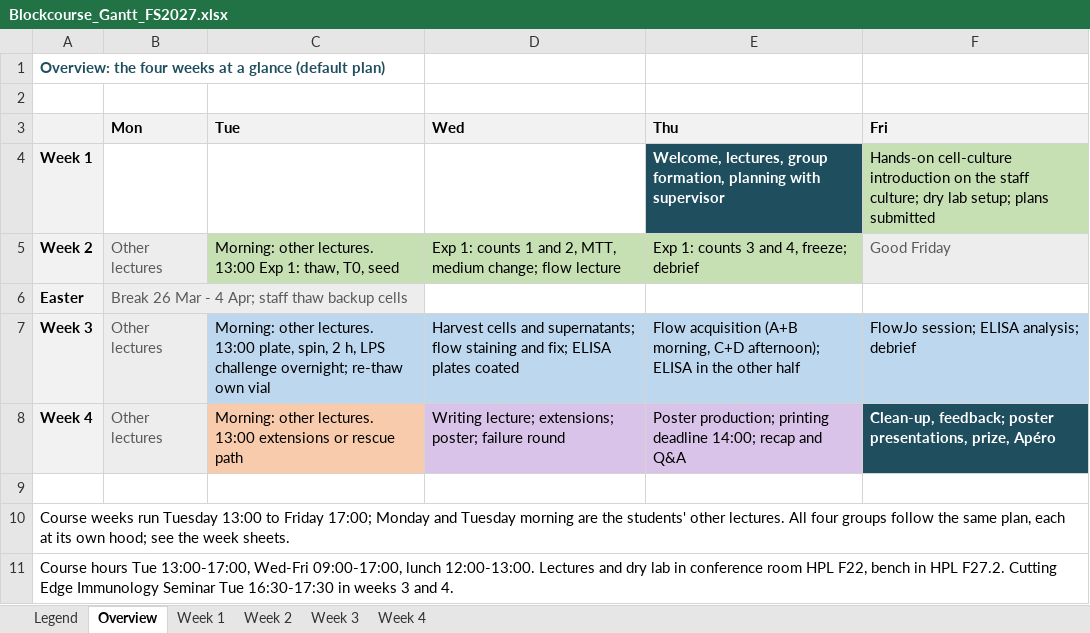
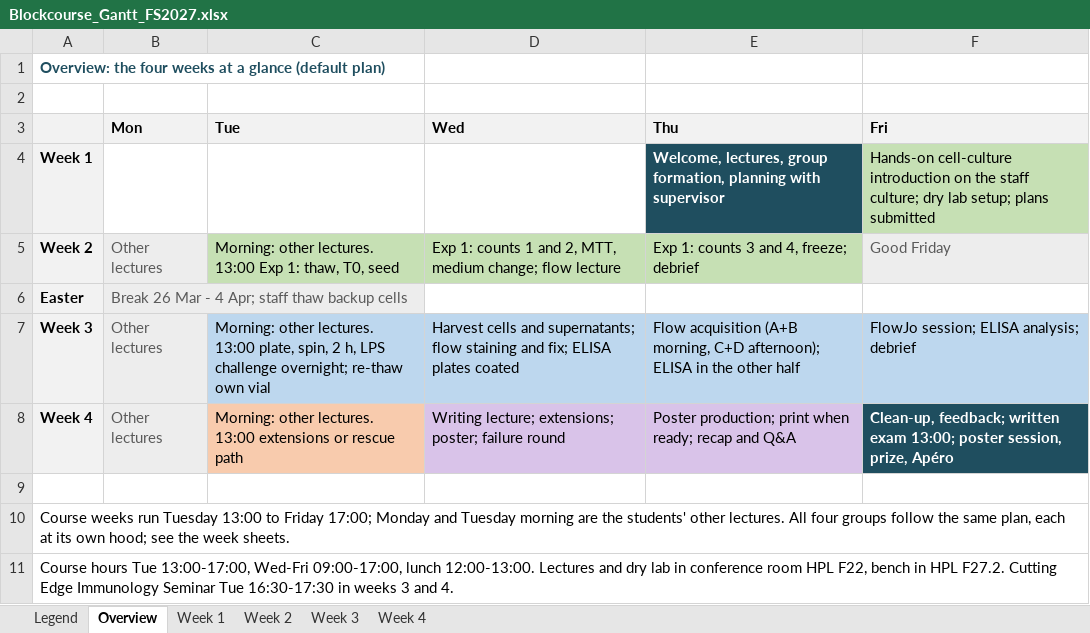
Before and after one commit to TizzuLab/Blockrophage, an Excel workbook: tools/schedule/Blockcourse_Gantt_FS2027.xlsx, sheet Overview, drawn as a sheet; values as stored, in another font and other column widths than the file's, no borders; the diff names each change by its address in the sheet, - before the commit and + after, or states it on an @@ line.

```diff
--- a/tools/schedule/Blockcourse_Gantt_FS2027.xlsx (sheet Overview)
+++ b/tools/schedule/Blockcourse_Gantt_FS2027.xlsx (sheet Overview)
-E8 (Thu): Poster production; printing deadline 14:00; recap and…
+E8 (Thu): Poster production; print when ready; recap and…
-F8 (Fri): Clean-up, feedback; poster presentations, prize, Apéro
+F8 (Fri): Clean-up, feedback; written exam 13:00; poster session, prize, Apéro
```
Also changed, not shown: sheet Week 4, sheet Legend, 6 other files.
